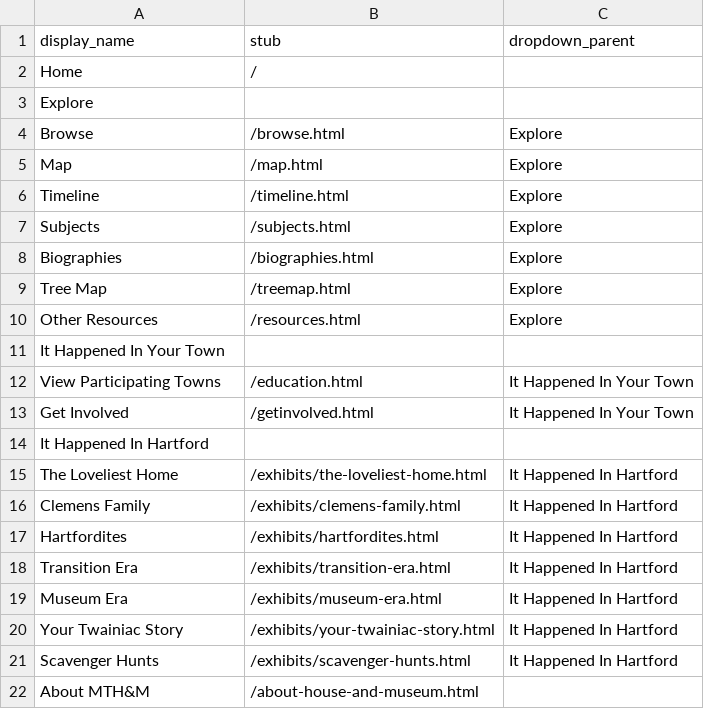
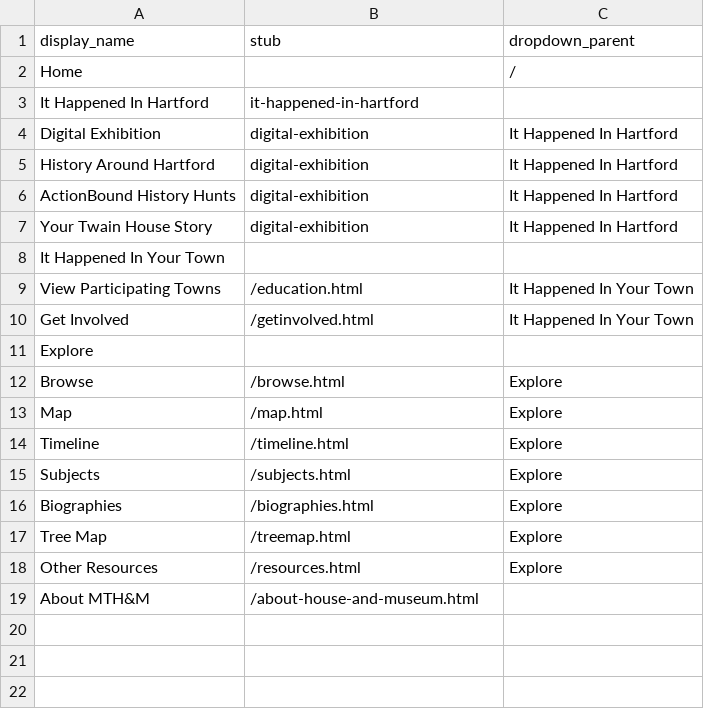
Before and after one commit to marktwainhm/ithappenedinhartford, a CSV file: _data/config-nav.csv, drawn as a sheet.

```diff
--- a/_data/config-nav.csv
+++ b/_data/config-nav.csv
@@ -1,3 +1,11 @@
 display_name,stub,dropdown_parent
-Home,/
+Home,,/
+It Happened In Hartford,it-happened-in-hartford,
+Digital Exhibition,digital-exhibition,It Happened In Hartford
+History Around Hartford,digital-exhibition,It Happened In Hartford
+ActionBound History Hunts,digital-exhibition,It Happened In Hartford
+Your Twain House Story,digital-exhibition,It Happened In Hartford
+It Happened In Your Town,,
+View Participating Towns,/education.html,It Happened In Your Town
+Get Involved,/getinvolved.html,It Happened In Your Town
 Explore,,
@@ -10,13 +18,2 @@ Tree Map, /treemap.html,Explore
 Other Resources,/resources.html,Explore
-It Happened In Your Town,,
-View Participating Towns,/education.html,It Happened In Your Town
-Get Involved,/getinvolved.html,It Happened In Your Town
-It Happened In Hartford,,
-The Loveliest Home,/exhibits/the-loveliest-home.html,It Happened In Hartford
-Clemens Family,/exhibits/clemens-family.html, It Happened In Hartford
-Hartfordites,/exhibits/hartfordites.html,It Happened In Hartford
-Transition Era,/exhibits/transition-era.html,It Happened In Hartford
-Museum Era,/exhibits/museum-era.html,It Happened In Hartford
-Your Twainiac Story,/exhibits/your-twainiac-story.html,It Happened In Hartford
-Scavenger Hunts,/exhibits/scavenger-hunts.html,It Happened In Hartford
 About MTH&M,/about-house-and-museum.html,
```
Also changed, not shown: 21 other files.
